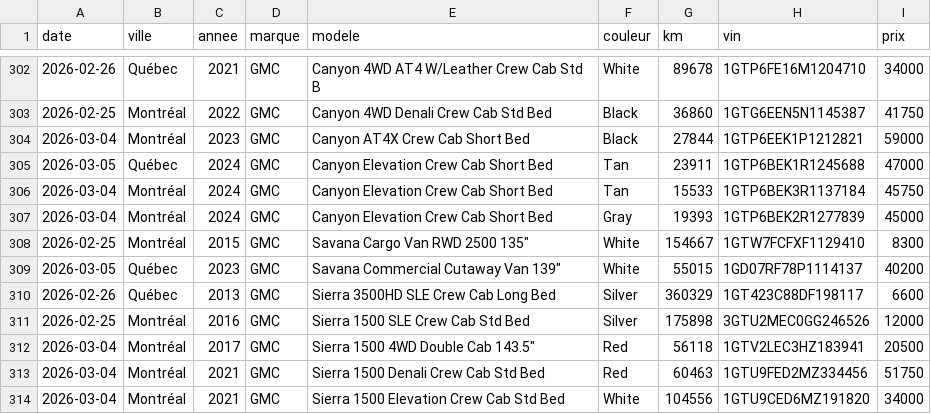
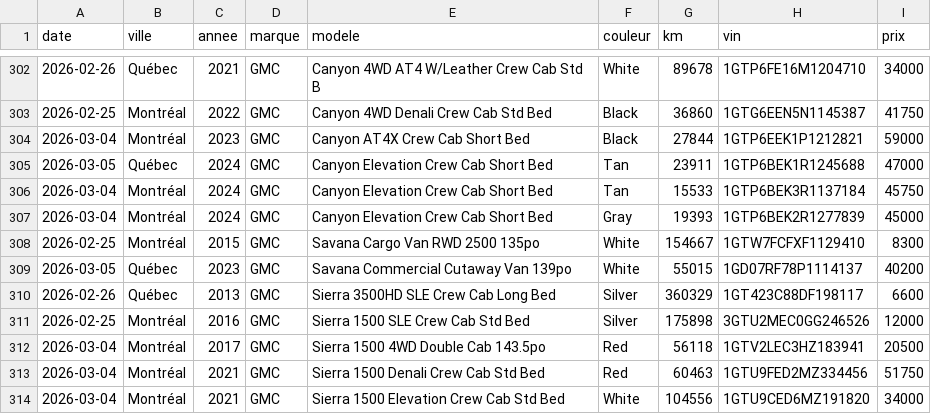
Before and after one commit to ouawaauto/openlane, a CSV file: vehicules.csv, drawn as a sheet; only a part is shown, gaps mark what is left out; the diff covers the shown part only.

```diff
--- a/vehicules.csv
+++ b/vehicules.csv
@@ -307,7 +307,7 @@ date,ville,annee,marque,modele,couleur,km,vin,prix
 2026-03-04,Montréal,2024,GMC,Canyon Elevation Crew Cab Short Bed,Gray,19393,1GTP6BEK2R1277839,45000
-2026-02-25,Montréal,2015,GMC,"Savana Cargo Van RWD 2500 135""",White,154667,1GTW7FCFXF1129410,8300
-2026-03-05,Québec,2023,GMC,"Savana Commercial Cutaway Van 139""",White,55015,1GD07RF78P1114137,40200
+2026-02-25,Montréal,2015,GMC,Savana Cargo Van RWD 2500 135po,White,154667,1GTW7FCFXF1129410,8300
+2026-03-05,Québec,2023,GMC,Savana Commercial Cutaway Van 139po,White,55015,1GD07RF78P1114137,40200
 2026-02-26,Québec,2013,GMC,Sierra 3500HD SLE Crew Cab Long Bed,Silver,360329,1GT423C88DF198117,6600
 2026-02-25,Montréal,2016,GMC,Sierra 1500 SLE Crew Cab Std Bed,Silver,175898,3GTU2MEC0GG246526,12000
-2026-03-04,Montréal,2017,GMC,"Sierra 1500 4WD Double Cab 143.5""",Red,56118,1GTV2LEC3HZ183941,20500
+2026-03-04,Montréal,2017,GMC,Sierra 1500 4WD Double Cab 143.5po,Red,56118,1GTV2LEC3HZ183941,20500
 2026-03-04,Montréal,2021,GMC,Sierra 1500 Denali Crew Cab Std Bed,Red,60463,1GTU9FED2MZ334456,51750
```
Also changed, not shown: 18 edited cells elsewhere in this file.
